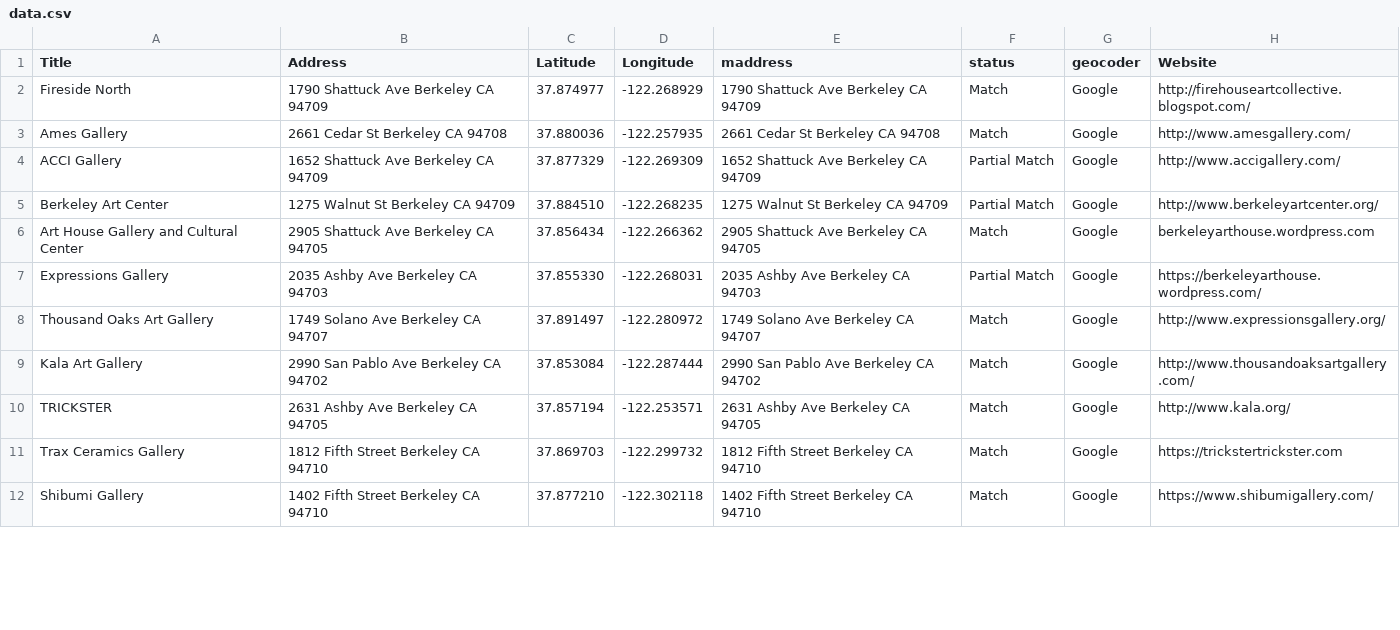
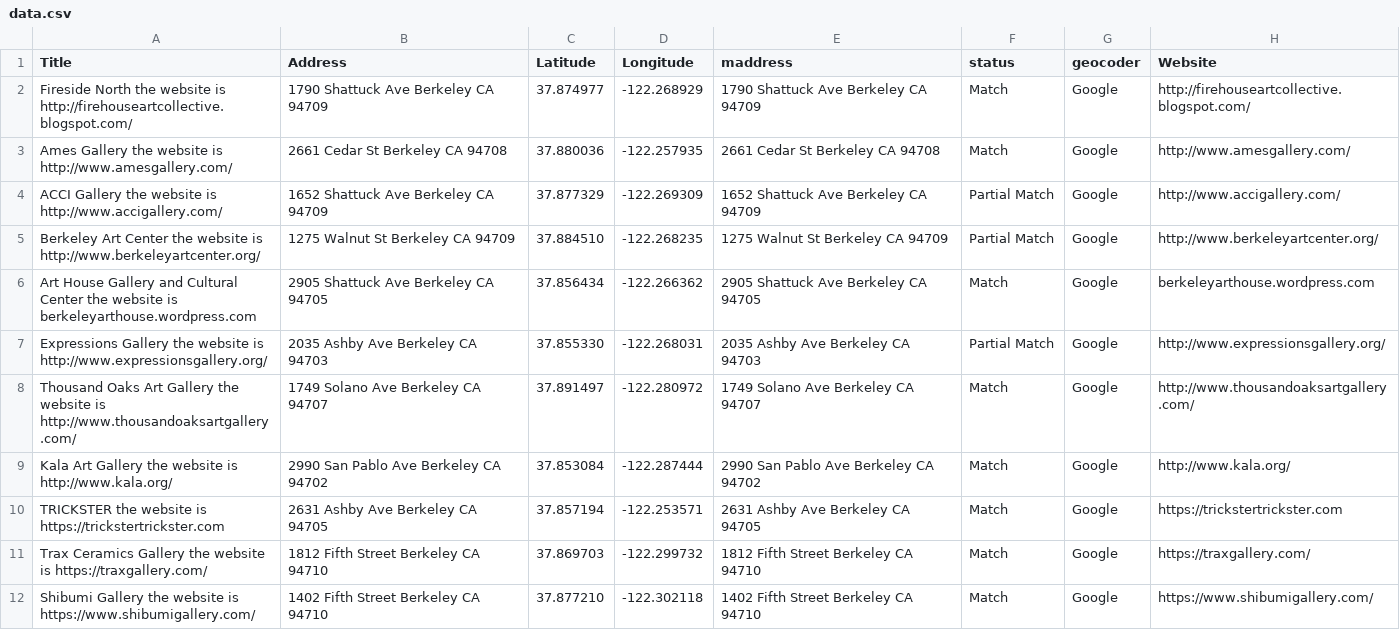
Before and after one commit to rrfielding/simplepipmap, a CSV file: data.csv, drawn as a sheet; only a part is shown; the diff covers the shown part only.

Commit message:
Update data.csv

```diff
--- a/data.csv
+++ b/data.csv
@@ -1,12 +1,12 @@
 Title,	Address,	Latitude,	Longitude,	maddress,	status,	geocoder,	Website 													
-Fireside North,	1790 Shattuck Ave Berkeley CA 94709,	37.874977,	-122.268929,	1790 Shattuck Ave Berkeley CA 94709,	Match,	Google, http://firehouseartcollective.blogspot.com/														
-Ames Gallery, 	2661 Cedar St Berkeley CA 94708,	37.880036,	-122.257935,	2661 Cedar St Berkeley CA 94708,	Match,	Google, http://www.amesgallery.com/														
-ACCI Gallery, 	1652 Shattuck Ave Berkeley CA 94709,	37.877329,	-122.269309,	1652 Shattuck Ave Berkeley CA 94709,	Partial Match,	Google, http://www.accigallery.com/														
-Berkeley Art Center,	1275 Walnut St Berkeley CA 94709,	37.884510,	-122.268235,	1275 Walnut St Berkeley CA 94709,	Partial Match,	Google, http://www.berkeleyartcenter.org/														
-Art House Gallery and Cultural Center,	2905 Shattuck Ave Berkeley CA 94705,	37.856434,	-122.266362,	2905 Shattuck Ave Berkeley CA 94705,	Match,	Google,	berkeleyarthouse.wordpress.com													
-Expressions Gallery,	2035 Ashby Ave Berkeley CA 94703,	37.855330,	-122.268031,	2035 Ashby Ave Berkeley CA 94703,	Partial Match,	Google, https://berkeleyarthouse.wordpress.com/														
-Thousand Oaks Art Gallery,	1749 Solano Ave Berkeley CA 94707,	37.891497,	-122.280972,	1749 Solano Ave Berkeley CA 94707,	Match,	Google, http://www.expressionsgallery.org/														
-Kala Art Gallery,	2990 San Pablo Ave Berkeley CA 94702,	37.853084,	-122.287444,	2990 San Pablo Ave Berkeley CA 94702,	Match,	Google, http://www.thousandoaksartgallery.com/														
-TRICKSTER,	2631 Ashby Ave Berkeley CA 94705,	37.857194,	-122.253571,	2631 Ashby Ave Berkeley CA 94705,	Match,	Google, http://www.kala.org/														
-Trax Ceramics Gallery,	1812 Fifth Street Berkeley CA 94710,	37.869703,	-122.299732,	1812 Fifth Street Berkeley CA 94710,	Match,	Google, https://trickstertrickster.com														
-Shibumi Gallery, 	1402 Fifth Street Berkeley CA 94710,	37.877210,	-122.302118,	1402 Fifth Street Berkeley CA 94710,	Match,	Google, https://www.shibumigallery.com/														
+Fireside North the website is http://firehouseartcollective.blogspot.com/	,	1790 Shattuck Ave Berkeley CA 94709,	37.874977,	-122.268929,	1790 Shattuck Ave Berkeley CA 94709,	Match,	Google, http://firehouseartcollective.blogspot.com/														
+Ames Gallery the website is http://www.amesgallery.com/, 	2661 Cedar St Berkeley CA 94708,	37.880036,	-122.257935,	2661 Cedar St Berkeley CA 94708,	Match,	Google, http://www.amesgallery.com/														
+ACCI Gallery the website is http://www.accigallery.com/, 	1652 Shattuck Ave Berkeley CA 94709,	37.877329,	-122.269309,	1652 Shattuck Ave Berkeley CA 94709,	Partial Match,	Google, http://www.accigallery.com/														
+Berkeley Art Center the website is http://www.berkeleyartcenter.org/	,	1275 Walnut St Berkeley CA 94709,	37.884510,	-122.268235,	1275 Walnut St Berkeley CA 94709,	Partial Match,	Google, http://www.berkeleyartcenter.org/														
+Art House Gallery and Cultural Center the website is berkeleyarthouse.wordpress.com,	2905 Shattuck Ave Berkeley CA 94705,	37.856434,	-122.266362,	2905 Shattuck Ave Berkeley CA 94705,	Match,	Google,	berkeleyarthouse.wordpress.com													
+Expressions Gallery the website is http://www.expressionsgallery.org/,	2035 Ashby Ave Berkeley CA 94703,	37.855330,	-122.268031,	2035 Ashby Ave Berkeley CA 94703,	Partial Match,	Google, http://www.expressionsgallery.org/														
+Thousand Oaks Art Gallery the website is http://www.thousandoaksartgallery.com/,	1749 Solano Ave Berkeley CA 94707,	37.891497,	-122.280972,	1749 Solano Ave Berkeley CA 94707,	Match,	Google, http://www.thousandoaksartgallery.com/														
+Kala Art Gallery the website is http://www.kala.org/,	2990 San Pablo Ave Berkeley CA 94702,	37.853084,	-122.287444,	2990 San Pablo Ave Berkeley CA 94702,	Match,	Google, http://www.kala.org/														
+TRICKSTER the website is https://trickstertrickster.com,	2631 Ashby Ave Berkeley CA 94705,	37.857194,	-122.253571,	2631 Ashby Ave Berkeley CA 94705,	Match,	Google, https://trickstertrickster.com														
+Trax Ceramics Gallery the website is https://traxgallery.com/,	1812 Fifth Street Berkeley CA 94710,	37.869703,	-122.299732,	1812 Fifth Street Berkeley CA 94710,	Match,	Google, https://traxgallery.com/														
+Shibumi Gallery the website is https://www.shibumigallery.com/, 	1402 Fifth Street Berkeley CA 94710,	37.877210,	-122.302118,	1402 Fifth Street Berkeley CA 94710,	Match,	Google, https://www.shibumigallery.com/														
```
Also changed, not shown: 1 added row and 9 edited cells elsewhere in this file.
